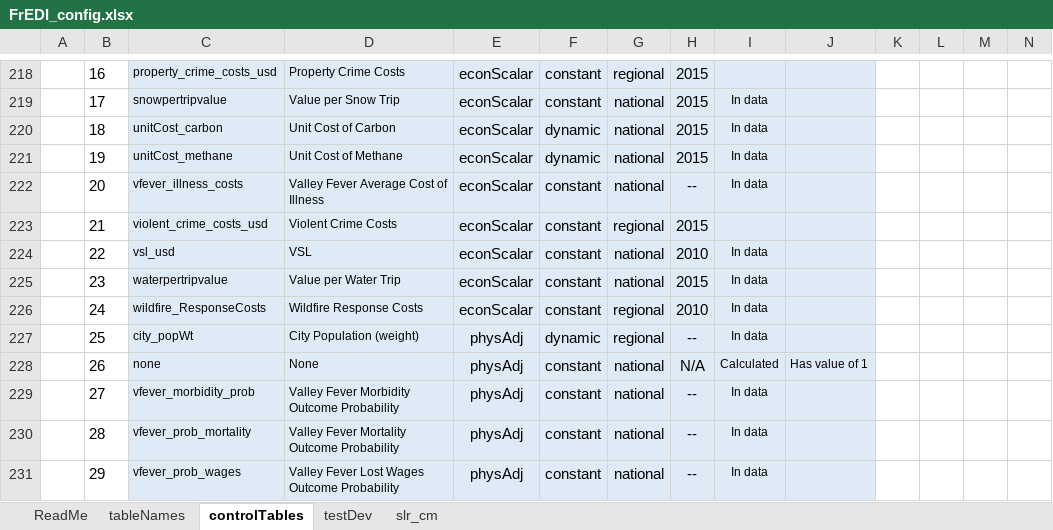
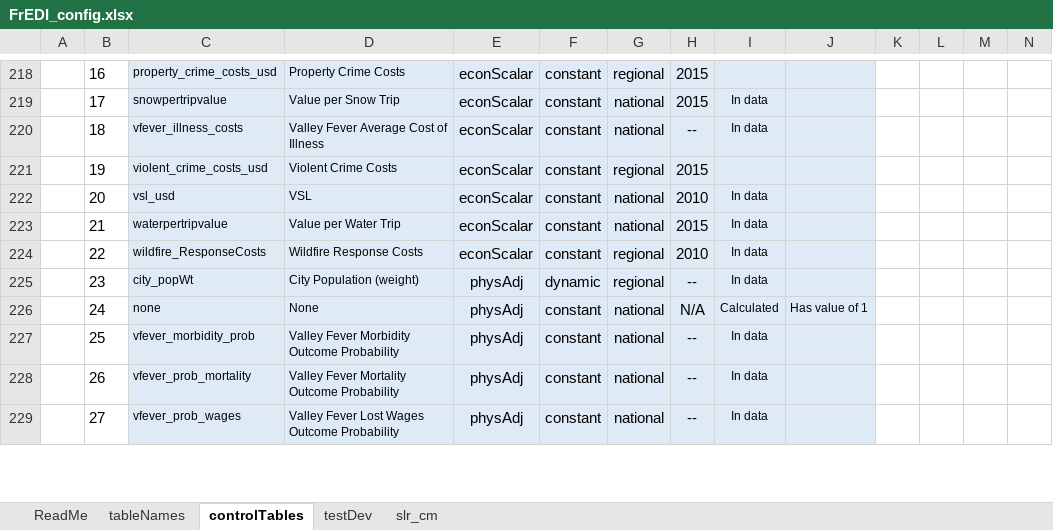
Before and after one commit to USEPA/FrEDI_Data, an Excel workbook: inst/extdata/fredi/FrEDI_config.xlsx, sheet controlTables, drawn as a sheet; only a part is shown, gaps mark what is left out; values as stored, in another font and other column widths than the file's, no borders; conditional formats and table styles not drawn; removed rows and columns are numbered as before the commit, all else as after; rows hold the shown columns only; the diff covers the shown part only; the diff names each change by its address in the sheet, - before the commit and + after, or states it on an @@ line.

Commit message:
Various changes to the finished "new" sectors
Marsh Migration: switched primary sector to Restoration Costs from Ecosystem Services, removed GHG unit cost scalars to only present physical sequestration measure - this involved changes to the config file (reassigning impactTypes to sector names, removing GHG unit cost scalars, assigning a 0 to c1 for sequestration so it is NOT summed) , removing the GHG unit costs from the scalars folder, and replacing old scaled impacts files with new ones in the gcm folder
Lyme: including "reg_pop" as an internal physical scalar - lyme scaled impacts is per capita
Outdoor Recreation: multiplying scaled impacts by -1 to present losses as positive

```diff
--- a/inst/extdata/fredi/FrEDI_config.xlsx (sheet controlTables)
+++ b/inst/extdata/fredi/FrEDI_config.xlsx (sheet controlTables)
-row 220:  | 18 | unitCost_carbon | Unit Cost of Carbon | econScalar | dynamic | national | 2015 | In data
-row 221:  | 19 | unitCost_methane | Unit Cost of Methane | econScalar | dynamic | national | 2015 | In data
-B220: 20
+B220: 18
-B221: 21
+B221: 19
-B222: 22
+B222: 20
-B223: 23
+B223: 21
-B224: 24
+B224: 22
-B225: 25
+B225: 23
-B226: 26
+B226: 24
-B227: 27
+B227: 25
-B228: 28
+B228: 26
-B229: 29
+B229: 27
```
Also changed, not shown: 25 edited cells elsewhere in this sheet, sheet tableNames, 5 other files.
